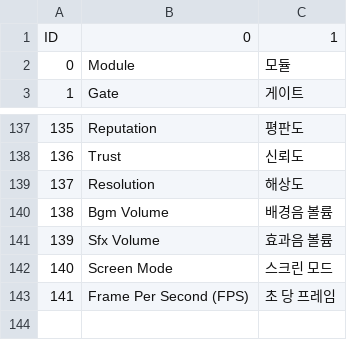
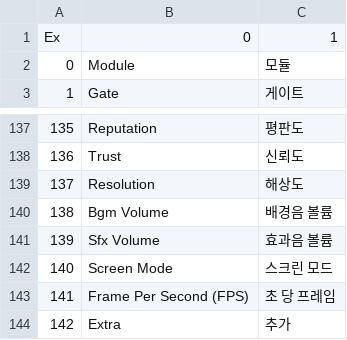
Before and after one commit to VeryMalangCow/RemnantVael, a CSV file: Assets/Resources/CSV/Word/StaticWordCSV.csv, drawn as a sheet; only a part is shown, gaps mark what is left out; the diff names each change by its address in the sheet, - before the commit and + after, or states it on an @@ line.

```diff
--- a/Assets/Resources/CSV/Word/StaticWordCSV.csv
+++ b/Assets/Resources/CSV/Word/StaticWordCSV.csv
@@ column A renumbered in row 1 @@
+row 144: 142 | Extra | 추가
```
Also changed, not shown: 20 other files.
